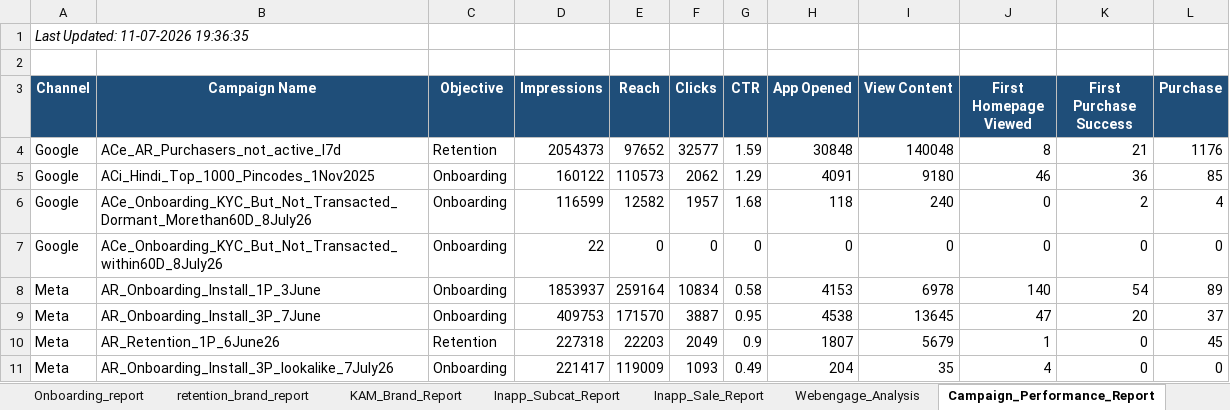
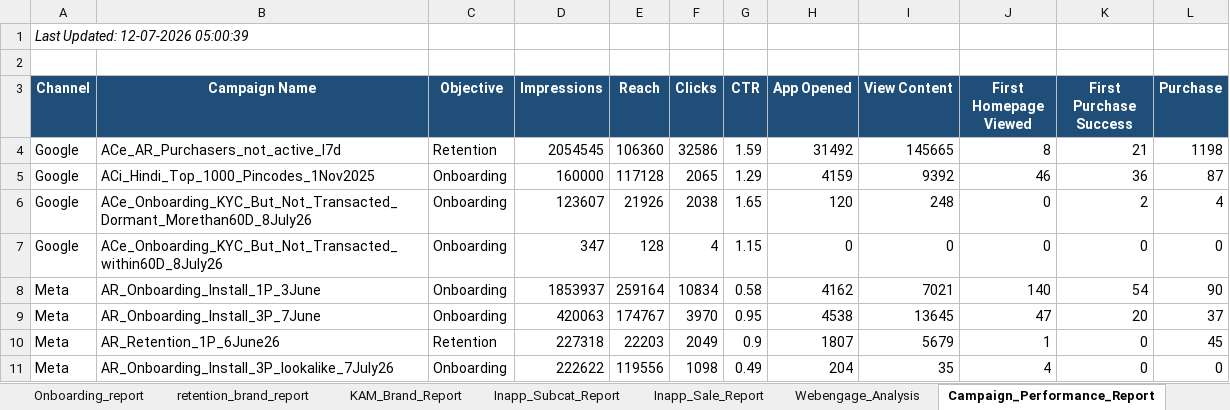
Before and after one commit to ankitbk-gm/auto_ads_report_bot, an Excel workbook: reports/Team Wise Cost.xlsx, sheet Campaign_Performance_Report, drawn as a sheet; only a part is shown; values as stored, in another font and other column widths than the file's, no borders; the diff covers the shown part only; the diff names each change by its address in the sheet, - before the commit and + after, or states it on an @@ line.

```diff
--- a/reports/Team Wise Cost.xlsx (sheet Campaign_Performance_Report)
+++ b/reports/Team Wise Cost.xlsx (sheet Campaign_Performance_Report)
-A1 (Channel): Last Updated: 11-07-2026 19:36:35
+A1 (Channel): Last Updated: 12-07-2026 05:00:39
-D4 (Impressions): 2054373
+D4 (Impressions): 2054545
-E4 (Reach): 97652
+E4 (Reach): 106360
-F4 (Clicks): 32577
+F4 (Clicks): 32586
-H4 (App Opened): 30848
+H4 (App Opened): 31492
-I4 (View Content): 140048
+I4 (View Content): 145665
-L4 (Purchase): 1176
+L4 (Purchase): 1198
-D5 (Impressions): 160122
+D5 (Impressions): 160000
-E5 (Reach): 110573
+E5 (Reach): 117128
-F5 (Clicks): 2062
+F5 (Clicks): 2065
-H5 (App Opened): 4091
+H5 (App Opened): 4159
-I5 (View Content): 9180
+I5 (View Content): 9392
-L5 (Purchase): 85
+L5 (Purchase): 87
-D6 (Impressions): 116599
+D6 (Impressions): 123607
-E6 (Reach): 12582
+E6 (Reach): 21926
-F6 (Clicks): 1957
+F6 (Clicks): 2038
-G6 (CTR): 1.68
+G6 (CTR): 1.65
-H6 (App Opened): 118
+H6 (App Opened): 120
-I6 (View Content): 240
+I6 (View Content): 248
-D7 (Impressions): 22
+D7 (Impressions): 347
-E7 (Reach): 0
+E7 (Reach): 128
-F7 (Clicks): 0
+F7 (Clicks): 4
-G7 (CTR): 0
+G7 (CTR): 1.15
-H8 (App Opened): 4153
+H8 (App Opened): 4162
-I8 (View Content): 6978
+I8 (View Content): 7021
-L8 (Purchase): 89
+L8 (Purchase): 90
-D9 (Impressions): 409753
+D9 (Impressions): 420063
-E9 (Reach): 171570
+E9 (Reach): 174767
-F9 (Clicks): 3887
+F9 (Clicks): 3970
-D11 (Impressions): 221417
+D11 (Impressions): 222622
-E11 (Reach): 119009
+E11 (Reach): 119556
-F11 (Clicks): 1093
+F11 (Clicks): 1098
```
Also changed, not shown: 20 edited cells elsewhere in this sheet, sheet retention_brand_report, sheet Team Wise Cost, sheet KAM_Brand_Report, sheet Inapp_Sale_Report, sheet Inapp_Subcat_Report, sheet Webengage_Analysis.
